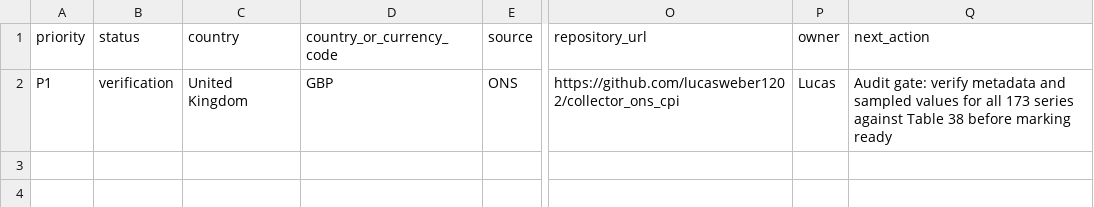
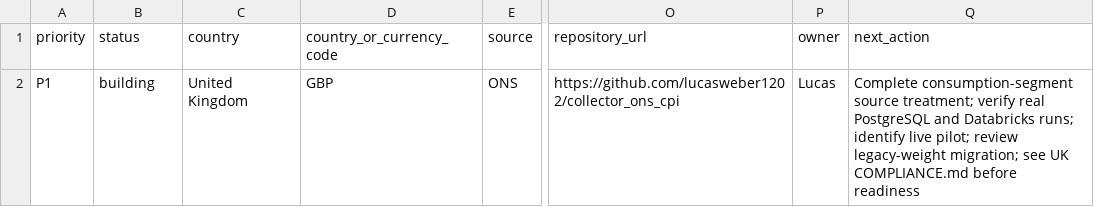
Before and after one commit to lucasweber1202/Coletores, a CSV file: intake/collector_demands.csv, drawn as a sheet; only a part is shown, gaps mark what is left out; the diff names each change by its address in the sheet, - before the commit and + after, or states it on an @@ line.

Commit message:
Restore collector guideline and track UK compliance gates

```diff
--- a/intake/collector_demands.csv
+++ b/intake/collector_demands.csv
-B2 (status): verification
+B2 (status): building
-Q2 (next_action): Audit gate: verify metadata and sampled values for all 173 series against Table 38 before marking ready
+Q2 (next_action): Complete consumption-segment source treatment; verify real PostgreSQL and Databricks runs; identify live pilot; review legacy-weight migration; see UK COMPLIANCE.md before readiness
```
Also changed, not shown: 1 other file.
